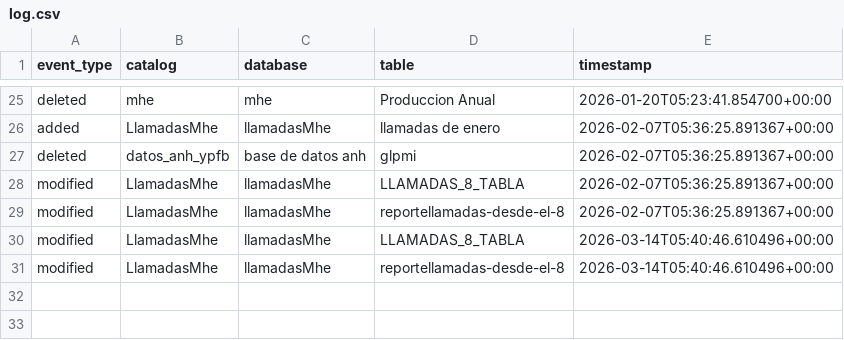
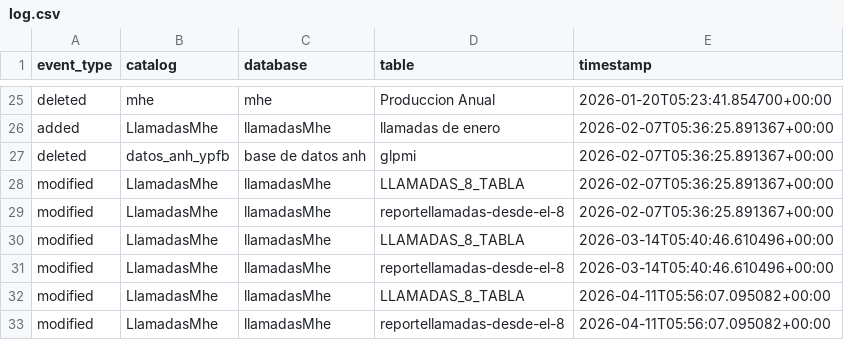
Before and after one commit to mauforonda/reportes_mhe, a CSV file: log.csv, drawn as a sheet; only a part is shown, gaps mark what is left out.

```diff
--- a/log.csv
+++ b/log.csv
@@ -31 +31,3 @@ modified,LlamadasMhe,llamadasMhe,LLAMADAS_8_TABLA,2026-03-14T05:40:46.610496+00:
 modified,LlamadasMhe,llamadasMhe,reportellamadas-desde-el-8,2026-03-14T05:40:46.610496+00:00
+modified,LlamadasMhe,llamadasMhe,LLAMADAS_8_TABLA,2026-04-11T05:56:07.095082+00:00
+modified,LlamadasMhe,llamadasMhe,reportellamadas-desde-el-8,2026-04-11T05:56:07.095082+00:00
```
Also changed, not shown: data/LlamadasMhe/llamadasmhe.llamadas_8_tabla.csv, data/LlamadasMhe/llamadasmhe.llamadas_mhe_total_11_25_2025_11_44_22.csv, 4 other files.
